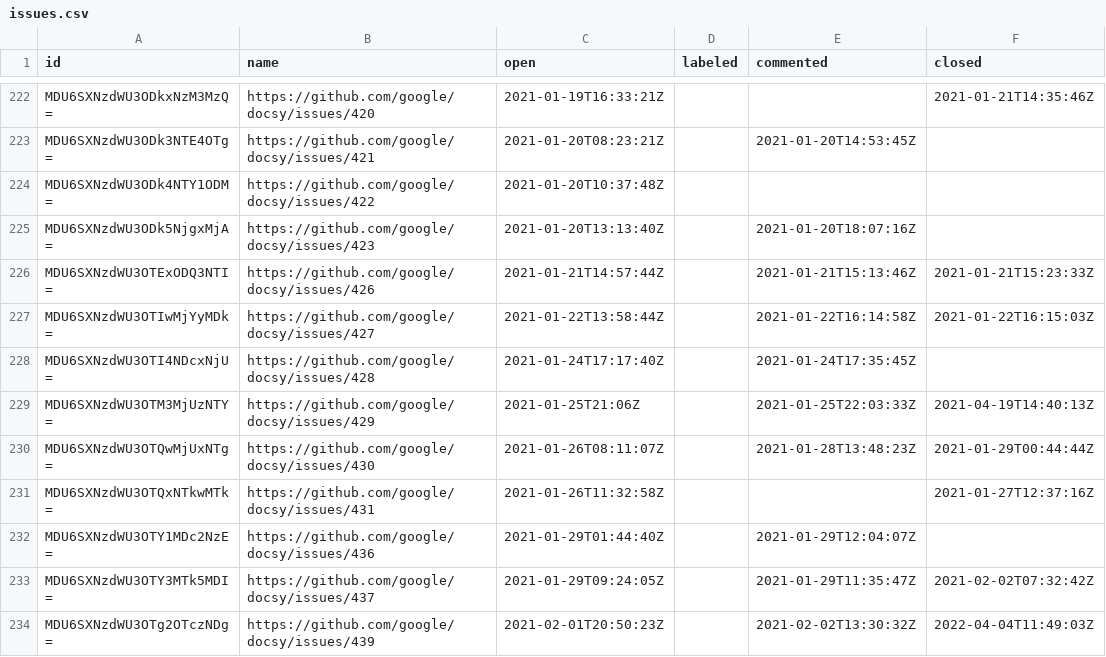
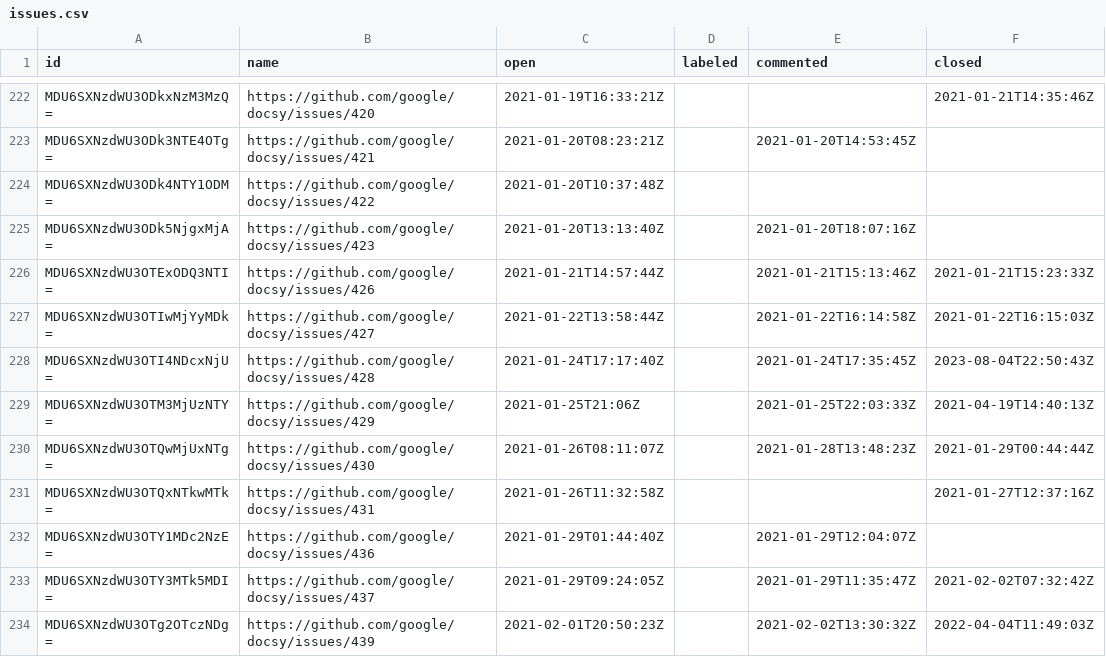
Before and after one commit to deining/docsy-metrics, a CSV file: data/google/docsy/issues.csv, drawn as a sheet; only a part is shown, gaps mark what is left out.

```diff
--- a/data/google/docsy/issues.csv
+++ b/data/google/docsy/issues.csv
@@ -227,3 +227,3 @@ MDU6SXNzdWU3OTExODQ3NTI=,https://github.com/google/docsy/issues/426,2021-01-21T1
 MDU6SXNzdWU3OTIwMjYyMDk=,https://github.com/google/docsy/issues/427,2021-01-22T13:58:44Z,,2021-01-22T16:14:58Z,2021-01-22T16:15:03Z
-MDU6SXNzdWU3OTI4NDcxNjU=,https://github.com/google/docsy/issues/428,2021-01-24T17:17:40Z,,2021-01-24T17:35:45Z,
+MDU6SXNzdWU3OTI4NDcxNjU=,https://github.com/google/docsy/issues/428,2021-01-24T17:17:40Z,,2021-01-24T17:35:45Z,2023-08-04T22:50:43Z
 MDU6SXNzdWU3OTM3MjUzNTY=,https://github.com/google/docsy/issues/429,2021-01-25T21:06Z,,2021-01-25T22:03:33Z,2021-04-19T14:40:13Z
```
